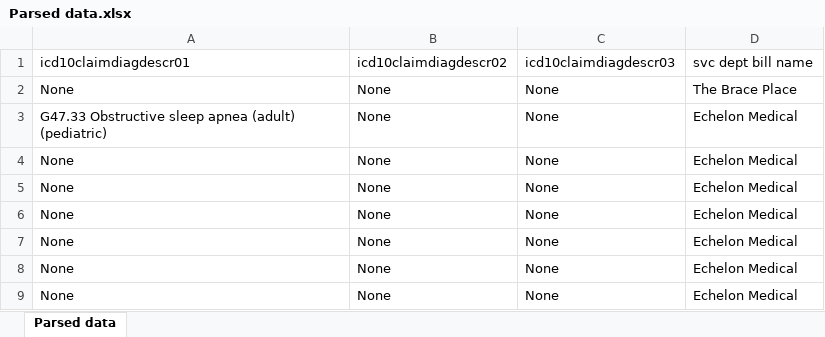
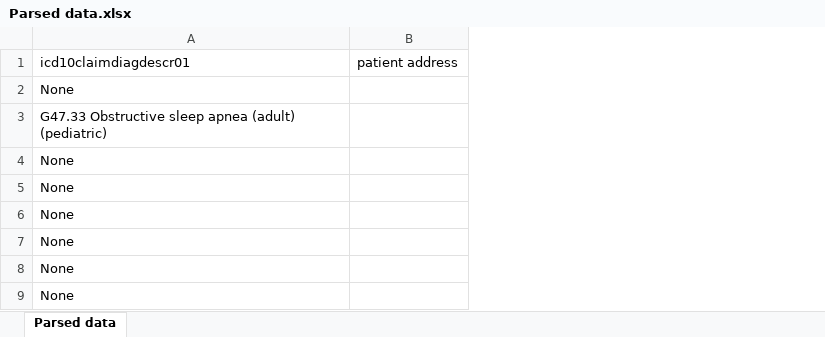
Before and after one commit to danielrzad/operating-on-excel-columns-pandas, an Excel workbook: processed_file/Parsed data.xlsx, sheet Parsed data, drawn as a sheet; only a part is shown; values as stored, in another font and other column widths than the file's, no borders; removed rows and columns are numbered as before the commit, all else as after; the diff names each change by its address in the sheet, - before the commit and + after, or states it on an @@ line.

Commit message:
31.03.2020 21:45 mergin needs to be fixed (multiple columns)

```diff
--- a/processed_file/Parsed data.xlsx (sheet Parsed data)
+++ b/processed_file/Parsed data.xlsx (sheet Parsed data)
-column B, rows 1-9: icd10claimdiagdescr02 | None | None | None | None | None | None | None | None
-column C, rows 1-9: icd10claimdiagdescr03 | None | None | None | None | None | None | None | None
-column D, rows 1-9: svc dept bill name | The Brace Place | Echelon Medical | Echelon Medical | Echelon Medical | Echelon Medical | Echelon Medical | Echelon Medical | Echelon Medical
+column B, row 1: patient address
```
Also changed, not shown: 2 other files.
